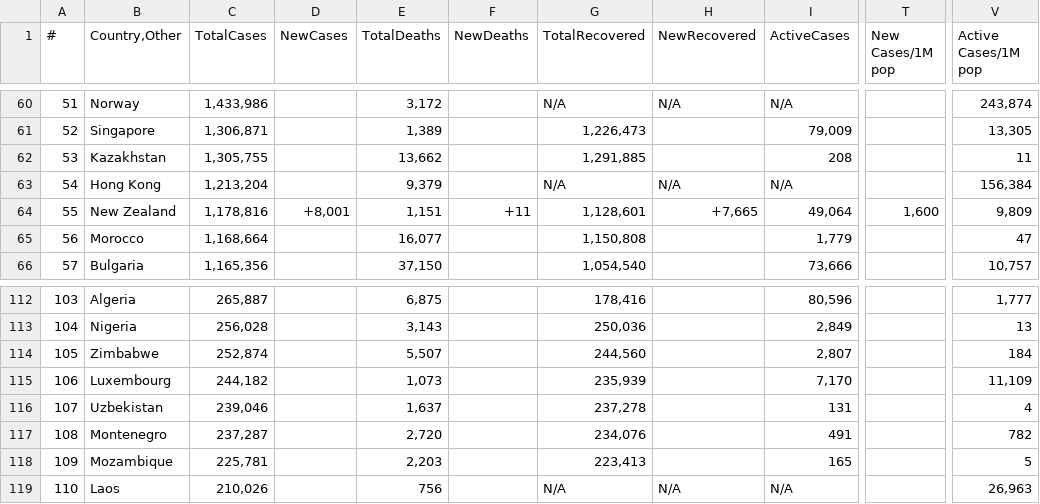
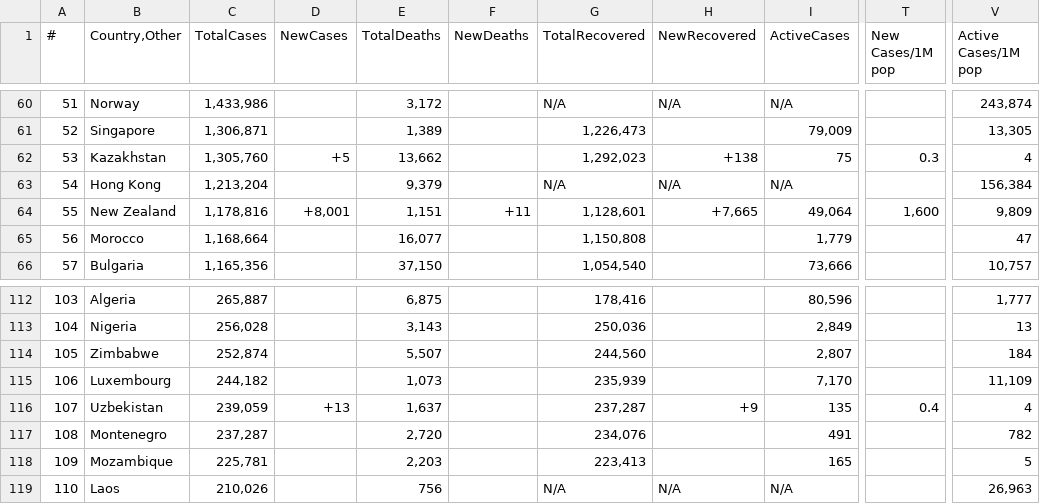
Before and after one commit to Covid-Data-API/Worldometer-Covid-Data-API, a CSV file: Table1.csv, drawn as a sheet; only a part is shown, gaps mark what is left out; the diff covers the shown part only; the diff names each change by its address in the sheet, - before the commit and + after, or states it on an @@ line.

```diff
--- a/Table1.csv
+++ b/Table1.csv
-C62 (TotalCases): 1,305,755
+C62 (TotalCases): 1,305,760
-D62 (NewCases): (empty)
+D62 (NewCases): +5
-G62 (TotalRecovered): 1,291,885
+G62 (TotalRecovered): 1,292,023
-H62 (NewRecovered): (empty)
+H62 (NewRecovered): +138
-I62 (ActiveCases): 208
+I62 (ActiveCases): 75
-T62 (New Cases/1M pop): (empty)
+T62 (New Cases/1M pop): 0.3
-V62 (Active Cases/1M pop): 11
+V62 (Active Cases/1M pop): 4
-C116 (TotalCases): 239,046
+C116 (TotalCases): 239,059
-D116 (NewCases): (empty)
+D116 (NewCases): +13
-G116 (TotalRecovered): 237,278
+G116 (TotalRecovered): 237,287
-H116 (NewRecovered): (empty)
+H116 (NewRecovered): +9
-I116 (ActiveCases): 131
+I116 (ActiveCases): 135
-T116 (New Cases/1M pop): (empty)
+T116 (New Cases/1M pop): 0.4
```
Also changed, not shown: 4 added rows, 4 removed rows and 24 edited cells elsewhere in this file, Table2.csv.
